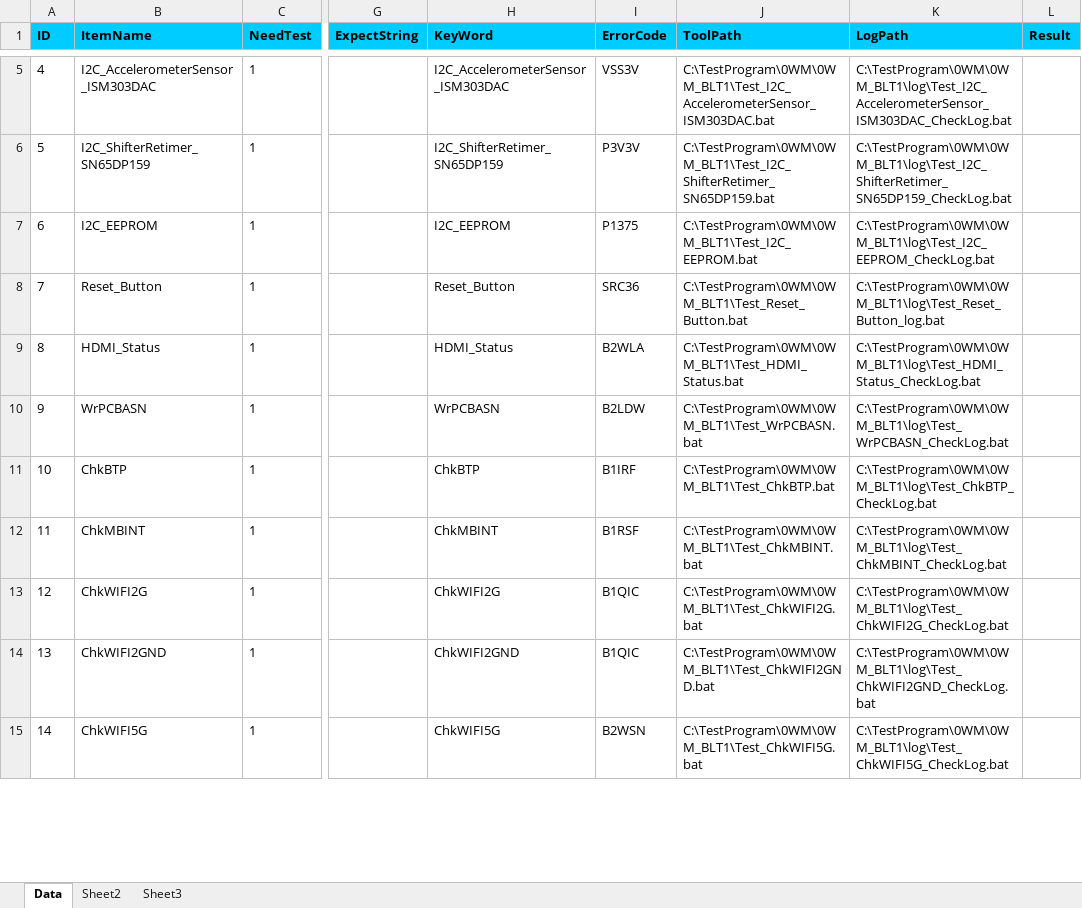
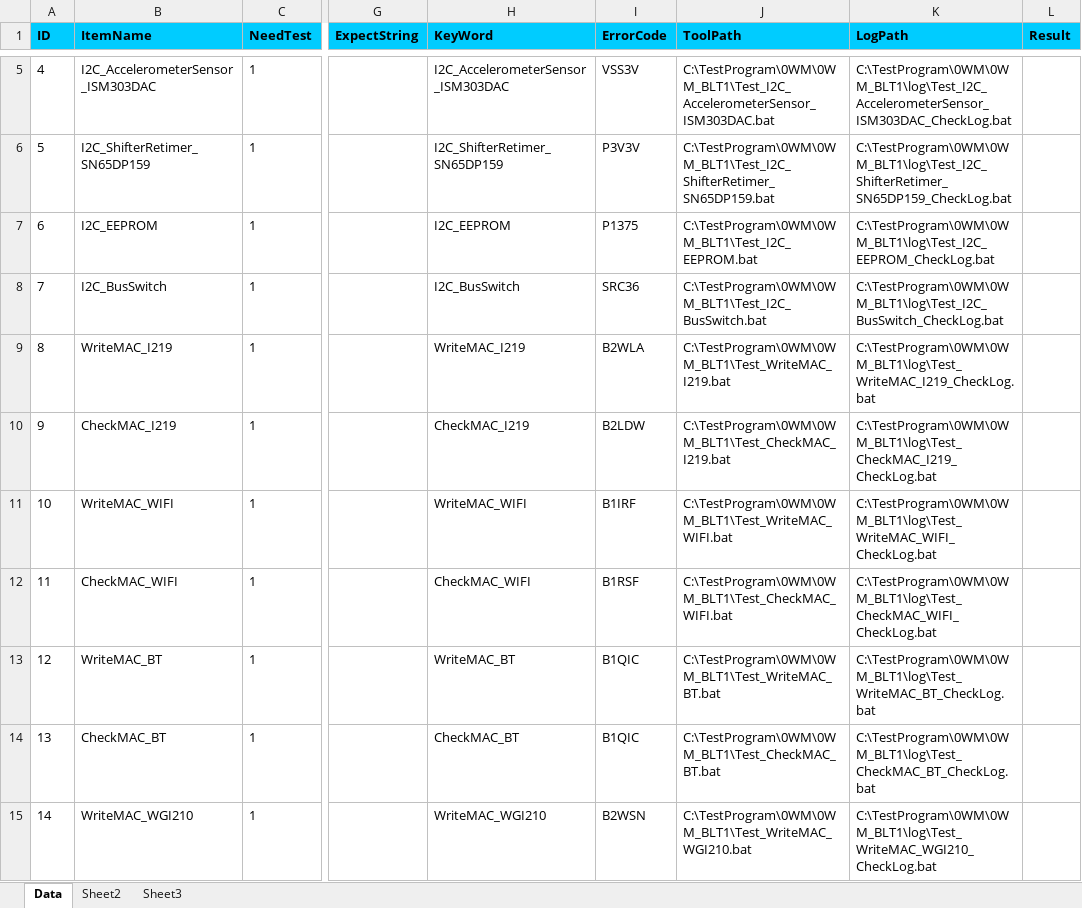
Before and after one commit to auspbro/0WM_Monolith, an Excel workbook: 0WM_BLT1/Process/0WM_BLT1_DVT.xlsx, sheet Data, drawn as a sheet; only a part is shown, gaps mark what is left out; values as stored, in another font and other column widths than the file's, no borders; the diff covers the shown part only; the diff names each change by its address in the sheet, - before the commit and + after, or states it on an @@ line.

Commit message:
First release BLT1 test item data

```diff
--- a/0WM_BLT1/Process/0WM_BLT1_DVT.xlsx (sheet Data)
+++ b/0WM_BLT1/Process/0WM_BLT1_DVT.xlsx (sheet Data)
-B8 (ItemName): Reset_Button
+B8 (ItemName): I2C_BusSwitch
-H8 (KeyWord): Reset_Button
+H8 (KeyWord): I2C_BusSwitch
-J8 (ToolPath): C:\TestProgram\0WM\0WM_BLT1\Test_Reset_Button.bat
+J8 (ToolPath): C:\TestProgram\0WM\0WM_BLT1\Test_I2C_BusSwitch.bat
-K8 (LogPath): C:\TestProgram\0WM\0WM_BLT1\log\Test_Reset_Button_log.bat
+K8 (LogPath): C:\TestProgram\0WM\0WM_BLT1\log\Test_I2C_BusSwitch_CheckLog.bat
-B9 (ItemName): HDMI_Status
+B9 (ItemName): WriteMAC_I219
-H9 (KeyWord): HDMI_Status
+H9 (KeyWord): WriteMAC_I219
-J9 (ToolPath): C:\TestProgram\0WM\0WM_BLT1\Test_HDMI_Status.bat
+J9 (ToolPath): C:\TestProgram\0WM\0WM_BLT1\Test_WriteMAC_I219.bat
-K9 (LogPath): C:\TestProgram\0WM\0WM_BLT1\log\Test_HDMI_Status_CheckLog.bat
+K9 (LogPath): C:\TestProgram\0WM\0WM_BLT1\log\Test_WriteMAC_I219_CheckLog.bat
-B10 (ItemName): WrPCBASN
+B10 (ItemName): CheckMAC_I219
-H10 (KeyWord): WrPCBASN
+H10 (KeyWord): CheckMAC_I219
-J10 (ToolPath): C:\TestProgram\0WM\0WM_BLT1\Test_WrPCBASN.bat
+J10 (ToolPath): C:\TestProgram\0WM\0WM_BLT1\Test_CheckMAC_I219.bat
-K10 (LogPath): C:\TestProgram\0WM\0WM_BLT1\log\Test_WrPCBASN_CheckLog.bat
+K10 (LogPath): C:\TestProgram\0WM\0WM_BLT1\log\Test_CheckMAC_I219_CheckLog.bat
-B11 (ItemName): ChkBTP
+B11 (ItemName): WriteMAC_WIFI
-H11 (KeyWord): ChkBTP
+H11 (KeyWord): WriteMAC_WIFI
-J11 (ToolPath): C:\TestProgram\0WM\0WM_BLT1\Test_ChkBTP.bat
+J11 (ToolPath): C:\TestProgram\0WM\0WM_BLT1\Test_WriteMAC_WIFI.bat
-K11 (LogPath): C:\TestProgram\0WM\0WM_BLT1\log\Test_ChkBTP_CheckLog.bat
+K11 (LogPath): C:\TestProgram\0WM\0WM_BLT1\log\Test_WriteMAC_WIFI_CheckLog.bat
-B12 (ItemName): ChkMBINT
+B12 (ItemName): CheckMAC_WIFI
-H12 (KeyWord): ChkMBINT
+H12 (KeyWord): CheckMAC_WIFI
-J12 (ToolPath): C:\TestProgram\0WM\0WM_BLT1\Test_ChkMBINT.bat
+J12 (ToolPath): C:\TestProgram\0WM\0WM_BLT1\Test_CheckMAC_WIFI.bat
-K12 (LogPath): C:\TestProgram\0WM\0WM_BLT1\log\Test_ChkMBINT_CheckLog.bat
+K12 (LogPath): C:\TestProgram\0WM\0WM_BLT1\log\Test_CheckMAC_WIFI_CheckLog.bat
-B13 (ItemName): ChkWIFI2G
+B13 (ItemName): WriteMAC_BT
-H13 (KeyWord): ChkWIFI2G
+H13 (KeyWord): WriteMAC_BT
-J13 (ToolPath): C:\TestProgram\0WM\0WM_BLT1\Test_ChkWIFI2G.bat
+J13 (ToolPath): C:\TestProgram\0WM\0WM_BLT1\Test_WriteMAC_BT.bat
-K13 (LogPath): C:\TestProgram\0WM\0WM_BLT1\log\Test_ChkWIFI2G_CheckLog.bat
+K13 (LogPath): C:\TestProgram\0WM\0WM_BLT1\log\Test_WriteMAC_BT_CheckLog.bat
-B14 (ItemName): ChkWIFI2GND
+B14 (ItemName): CheckMAC_BT
-H14 (KeyWord): ChkWIFI2GND
+H14 (KeyWord): CheckMAC_BT
-J14 (ToolPath): C:\TestProgram\0WM\0WM_BLT1\Test_ChkWIFI2GND.bat
+J14 (ToolPath): C:\TestProgram\0WM\0WM_BLT1\Test_CheckMAC_BT.bat
-K14 (LogPath): C:\TestProgram\0WM\0WM_BLT1\log\Test_ChkWIFI2GND_CheckLog.bat
+K14 (LogPath): C:\TestProgram\0WM\0WM_BLT1\log\Test_CheckMAC_BT_CheckLog.bat
-B15 (ItemName): ChkWIFI5G
+B15 (ItemName): WriteMAC_WGI210
-H15 (KeyWord): ChkWIFI5G
+H15 (KeyWord): WriteMAC_WGI210
-J15 (ToolPath): C:\TestProgram\0WM\0WM_BLT1\Test_ChkWIFI5G.bat
+J15 (ToolPath): C:\TestProgram\0WM\0WM_BLT1\Test_WriteMAC_WGI210.bat
-K15 (LogPath): C:\TestProgram\0WM\0WM_BLT1\log\Test_ChkWIFI5G_CheckLog.bat
+K15 (LogPath): C:\TestProgram\0WM\0WM_BLT1\log\Test_WriteMAC_WGI210_CheckLog.bat
```
Also changed, not shown: 15 added rows and 56 edited cells elsewhere in this sheet.
